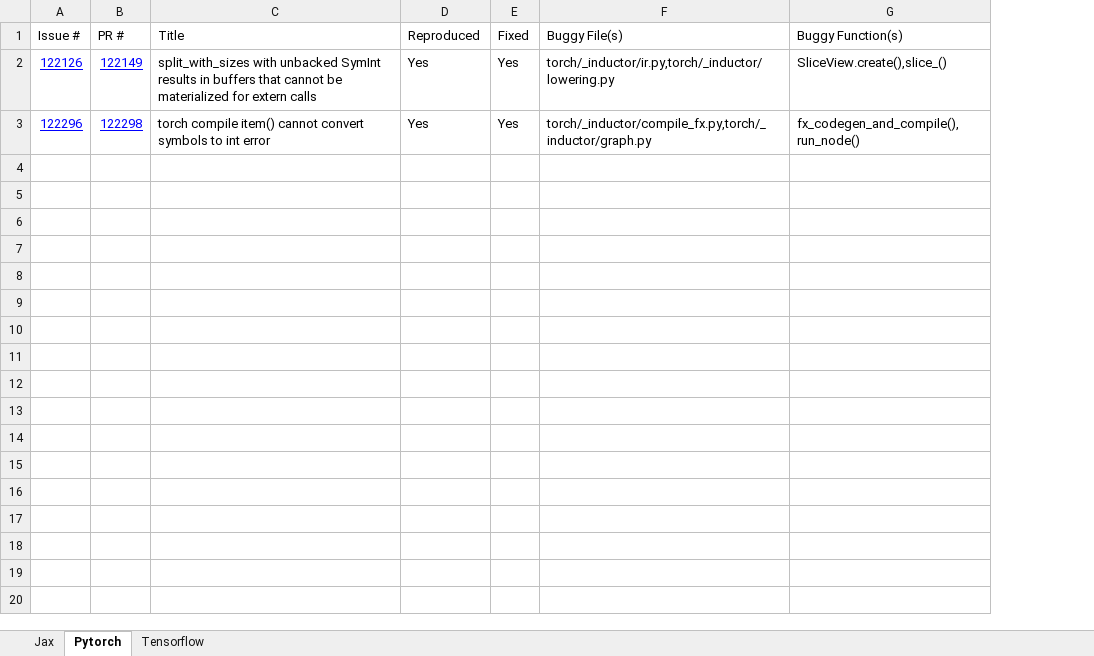
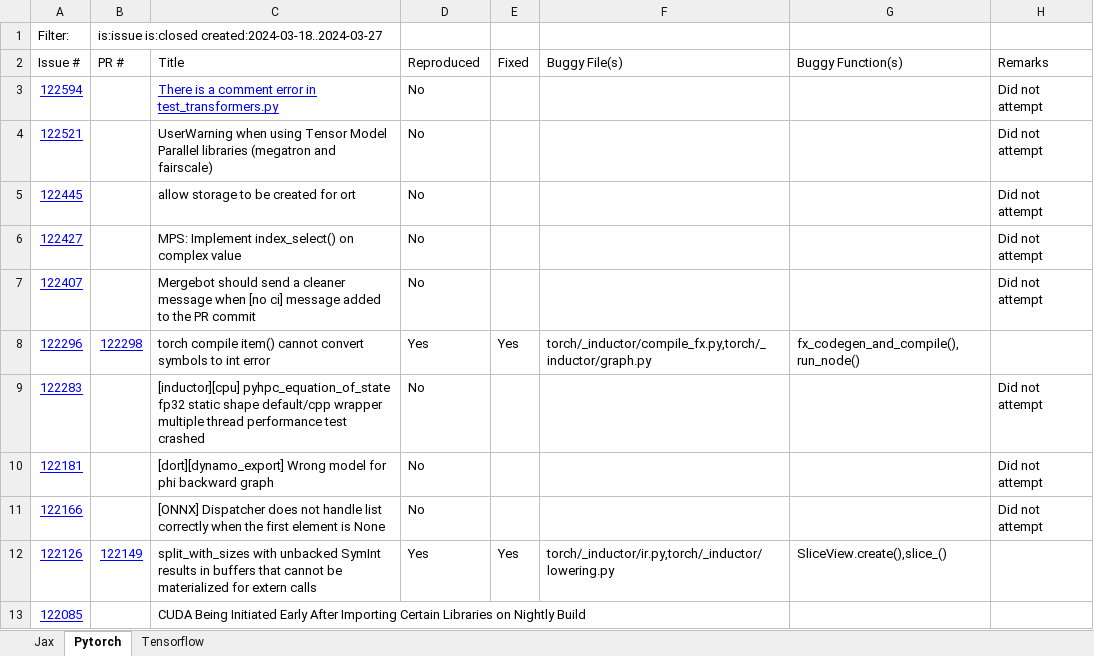
Before and after one commit to ncsu-swat/bugsindlls, an Excel workbook: bug_dataset.xlsx, sheet Pytorch, drawn as a sheet; values as stored, in another font and other column widths than the file's, no borders; charts and pictures and conditional formats not drawn; the diff names each change by its address in the sheet, - before the commit and + after, or states it on an @@ line.

Commit message:
Updated bug details from jax and pytorch libraries

```diff
--- a/bug_dataset.xlsx (sheet Pytorch)
+++ b/bug_dataset.xlsx (sheet Pytorch)
+column H (Remarks), empty
+row 1: Filter: | is:issue is:closed created:2024-03-18..2024-03-27
+row 3: 122594 |  | There is a comment error in test_transformers.py | No |  |  |  | Did not attempt
+row 4: 122521 |  | UserWarning when using Tensor Model Parallel libraries (megatron and fairscale) | No |  |  |  | Did not attempt
+row 5: 122445 |  | allow storage to be created for ort | No |  |  |  | Did not attempt
+row 6: 122427 |  | MPS: Implement index_select() on complex value | No |  |  |  | Did not attempt
+row 7: 122407 |  | Mergebot should send a cleaner message when [no ci] message added to the PR commit | No |  |  |  | Did not attempt
@@ row 3 moved to row 8: 122296 @@
+row 9: 122283 |  | [inductor][cpu] pyhpc_equation_of_state fp32 static shape default/cpp wrapper multiple thread performance test crashed | No |  |  |  | Did not attempt
+row 10: 122181 |  | [dort][dynamo_export] Wrong model for phi backward graph | No |  |  |  | Did not attempt
+row 11: 122166 |  | [ONNX] Dispatcher does not handle list correctly when the first element is None | No |  |  |  | Did not attempt
+row 13: 122085 |  | CUDA Being Initiated Early After Importing Certain Libraries on Nightly Build
```
Also changed, not shown: sheet Jax, sheet Tensorflow.
